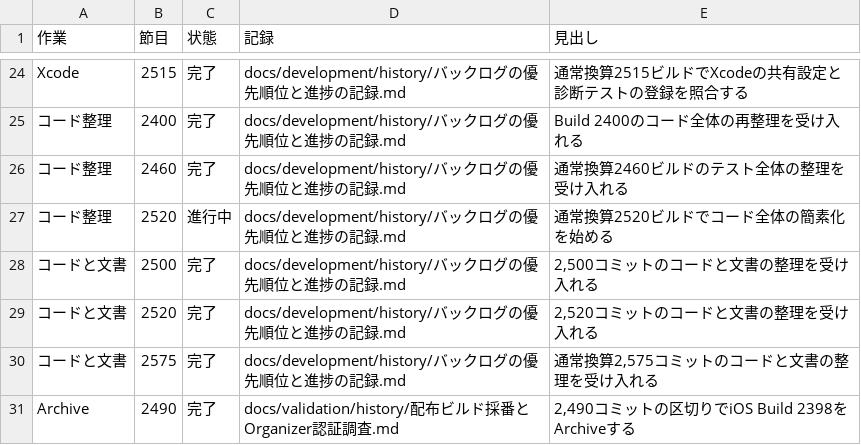
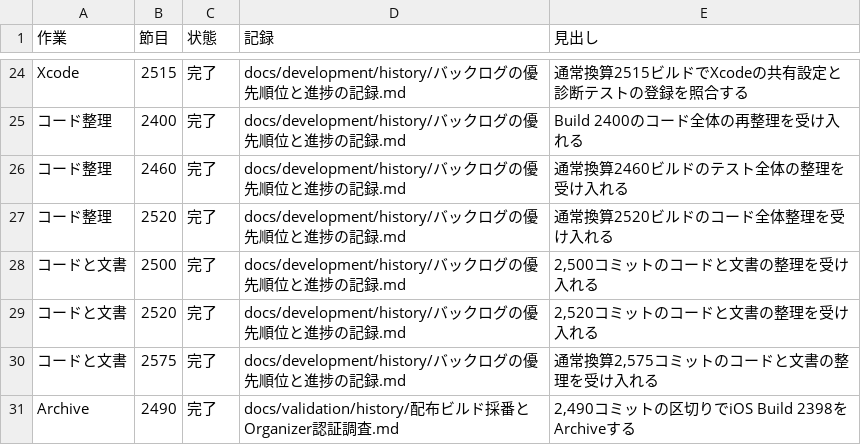
Before and after one commit to eroccowaruico/RideCom, a TSV file: docs/development/history/定期作業の受入.tsv, drawn as a sheet; only a part is shown, gaps mark what is left out.

```diff
--- a/docs/development/history/定期作業の受入.tsv
+++ b/docs/development/history/定期作業の受入.tsv
@@ -26,3 +26,3 @@ Xcode	2515	完了	docs/development/history/バックログの優先順位と進
 コード整理	2460	完了	docs/development/history/バックログの優先順位と進捗の記録.md	通常換算2460ビルドのテスト全体の整理を受け入れる
-コード整理	2520	進行中	docs/development/history/バックログの優先順位と進捗の記録.md	通常換算2520ビルドでコード全体の簡素化を始める
+コード整理	2520	完了	docs/development/history/バックログの優先順位と進捗の記録.md	通常換算2520ビルドのコード全体整理を受け入れる
 コードと文書	2500	完了	docs/development/history/バックログの優先順位と進捗の記録.md	2,500コミットのコードと文書の整理を受け入れる
```
Also changed, not shown: 2 other files.
